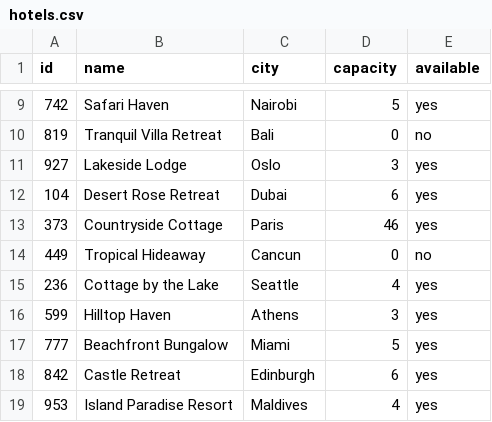
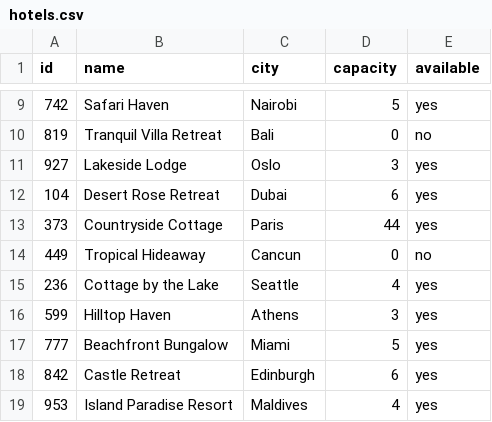
Before and after one commit to EMPChief/Python-Hotel-Booking, a CSV file: data/hotels.csv, drawn as a sheet; only a part is shown, gaps mark what is left out.

```diff
--- a/data/hotels.csv
+++ b/data/hotels.csv
@@ -12,3 +12,3 @@ id,name,city,capacity,available
 104,Desert Rose Retreat,Dubai,6,yes
-373,Countryside Cottage,Paris,46,yes
+373,Countryside Cottage,Paris,44,yes
 449,Tropical Hideaway,Cancun,0,no
```
Also changed, not shown: data/ticket.csv, 9 other files.
